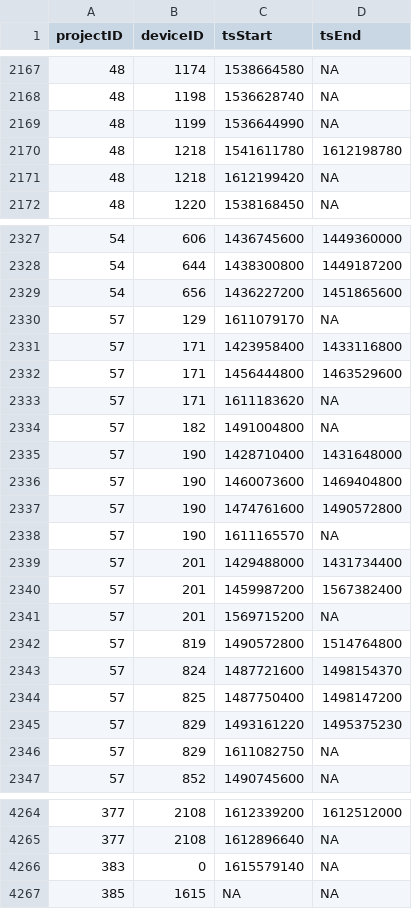
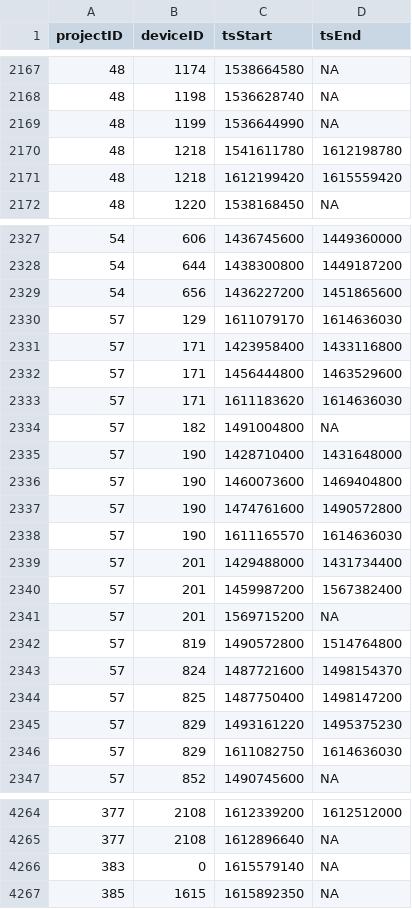
Before and after one commit to jbrzusto/motus-metadata-history, a CSV file: receiver_deployments.csv, drawn as a sheet; only a part is shown, gaps mark what is left out.

Commit message:
revised upstream

```diff
--- a/receiver_deployments.csv
+++ b/receiver_deployments.csv
@@ -2170,3 +2170,3 @@
 48,1218,1541611780,1612198780
-48,1218,1612199420,NA
+48,1218,1612199420,1615559420
 48,1220,1538168450,NA
@@ -2329,6 +2329,6 @@
 54,656,1436227200,1451865600
-57,129,1611079170,NA
+57,129,1611079170,1614636030
 57,171,1423958400,1433116800
 57,171,1456444800,1463529600
-57,171,1611183620,NA
+57,171,1611183620,1614636030
 57,182,1491004800,NA
@@ -2337,3 +2337,3 @@
 57,190,1474761600,1490572800
-57,190,1611165570,NA
+57,190,1611165570,1614636030
 57,201,1429488000,1431734400
@@ -2345,3 +2345,3 @@
 57,829,1493161220,1495375230
-57,829,1611082750,NA
+57,829,1611082750,1614636030
 57,852,1490745600,NA
@@ -4266,2 +4266,2 @@
 383,0,1615579140,NA
-385,1615,NA,NA
+385,1615,1615892350,NA
```
